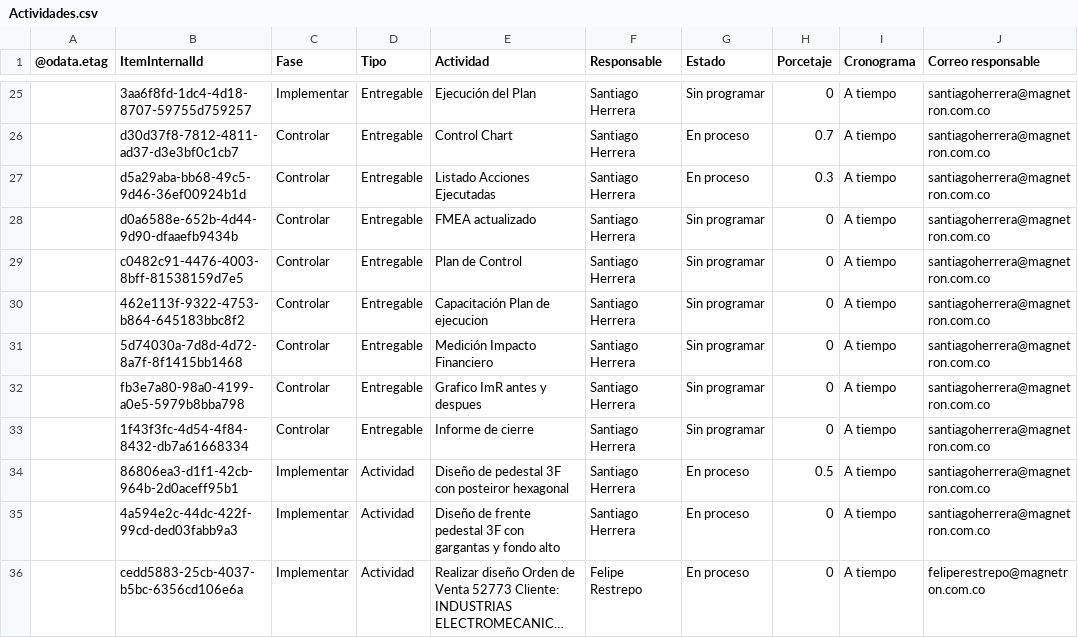
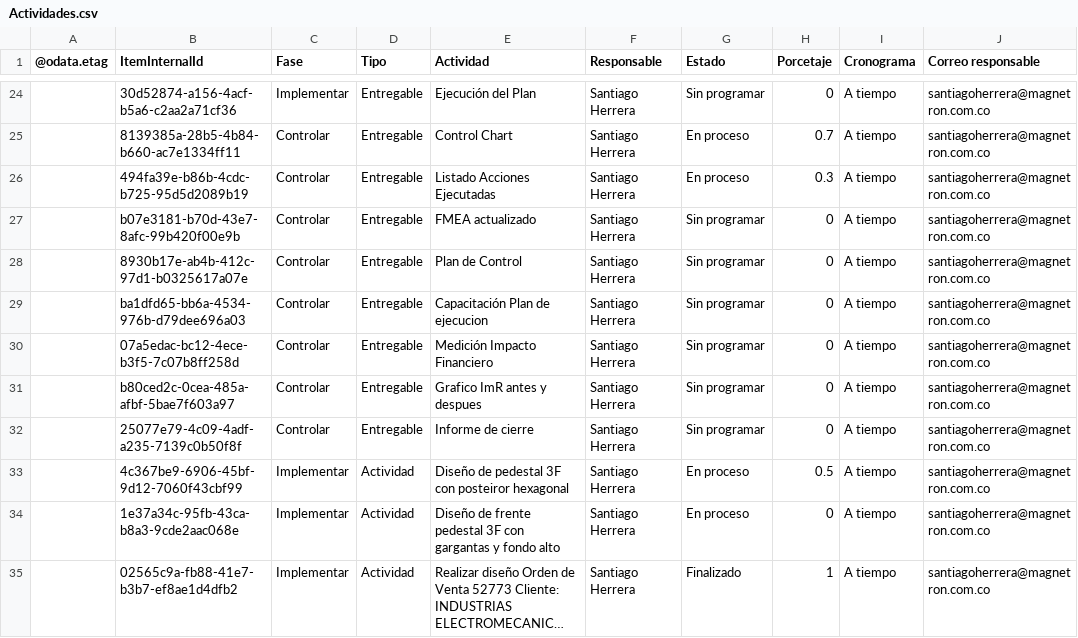
Before and after one commit to Santiagoherrella/ReduccioncostosPM, a CSV file: Actividades.csv, drawn as a sheet; only a part is shown, gaps mark what is left out; long unchanged cells end in …; addresses are those after the commit; the diff covers the shown part only; the diff names each change by its address in the sheet, - before the commit and + after, or states it on an @@ line.

```diff
--- a/Actividades.csv
+++ b/Actividades.csv
-B24 (ItemInternalId): 3aa6f8fd-1dc4-4d18-8707-59755d759257
+B24 (ItemInternalId): 30d52874-a156-4acf-b5a6-c2aa2a71cf36
-B25 (ItemInternalId): d30d37f8-7812-4811-ad37-d3e3bf0c1cb7
+B25 (ItemInternalId): 8139385a-28b5-4b84-b660-ac7e1334ff11
-B26 (ItemInternalId): d5a29aba-bb68-49c5-9d46-36ef00924b1d
+B26 (ItemInternalId): 494fa39e-b86b-4cdc-b725-95d5d2089b19
-B27 (ItemInternalId): d0a6588e-652b-4d44-9d90-dfaaefb9434b
+B27 (ItemInternalId): b07e3181-b70d-43e7-8afc-99b420f00e9b
-B28 (ItemInternalId): c0482c91-4476-4003-8bff-81538159d7e5
+B28 (ItemInternalId): 8930b17e-ab4b-412c-97d1-b0325617a07e
-B29 (ItemInternalId): 462e113f-9322-4753-b864-645183bbc8f2
+B29 (ItemInternalId): ba1dfd65-bb6a-4534-976b-d79dee696a03
-B30 (ItemInternalId): 5d74030a-7d8d-4d72-8a7f-8f1415bb1468
+B30 (ItemInternalId): 07a5edac-bc12-4ece-b3f5-7c07b8ff258d
-B31 (ItemInternalId): fb3e7a80-98a0-4199-a0e5-5979b8bba798
+B31 (ItemInternalId): b80ced2c-0cea-485a-afbf-5bae7f603a97
-B32 (ItemInternalId): 1f43f3fc-4d54-4f84-8432-db7a61668334
+B32 (ItemInternalId): 25077e79-4c09-4adf-a235-7139c0b50f8f
-B33 (ItemInternalId): 86806ea3-d1f1-42cb-964b-2d0aceff95b1
+B33 (ItemInternalId): 4c367be9-6906-45bf-9d12-7060f43cbf99
-B34 (ItemInternalId): 4a594e2c-44dc-422f-99cd-ded03fabb9a3
+B34 (ItemInternalId): 1e37a34c-95fb-43ca-b8a3-9cde2aac068e
-B35 (ItemInternalId): cedd5883-25cb-4037-b5bc-6356cd106e6a
+B35 (ItemInternalId): 02565c9a-fb88-41e7-b3b7-ef8ae1d4dfb2
-F35 (Responsable): Felipe Restrepo
+F35 (Responsable): Santiago Herrera
-G35 (Estado): En proceso
+G35 (Estado): Finalizado
-H35 (Porcetaje): 0
+H35 (Porcetaje): 1
-J35 (Correo responsable): feliperestrepo@magnetron.com.co
+J35 (Correo responsable): santiagoherrera@magnetron.com.co
```
Also changed, not shown: 1 removed row and 31 edited cells elsewhere in this file.
